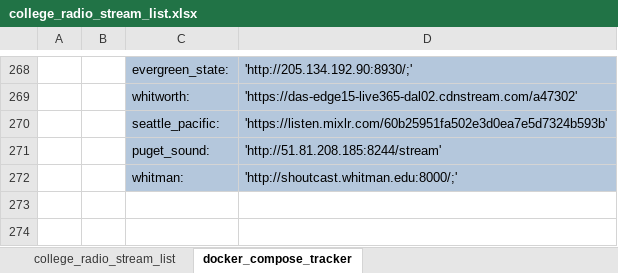
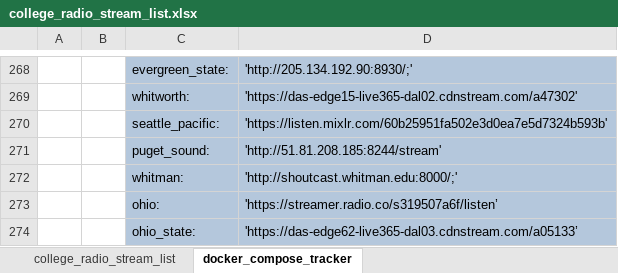
Before and after one commit to have-no-clue-what-im-doing/college_radio, an Excel workbook: college_radio_stream_list.xlsx, sheet docker_compose_tracker, drawn as a sheet; only a part is shown, gaps mark what is left out; values as stored, in another font and other column widths than the file's, no borders; conditional formats not drawn; the diff names each change by its address in the sheet, - before the commit and + after, or states it on an @@ line.

Commit message:
ffmpeg probe and codec cache added. reencode only acc streams

```diff
--- a/college_radio_stream_list.xlsx (sheet docker_compose_tracker)
+++ b/college_radio_stream_list.xlsx (sheet docker_compose_tracker)
+row 273:  |  | ohio: | 'https://streamer.radio.co/s319507a6f/listen’
+row 274:  |  | ohio_state: | 'https://das-edge62-live365-dal03.cdnstream.com/a05133’
```
Also changed, not shown: sheet college_radio_stream_list, 6 other files.
